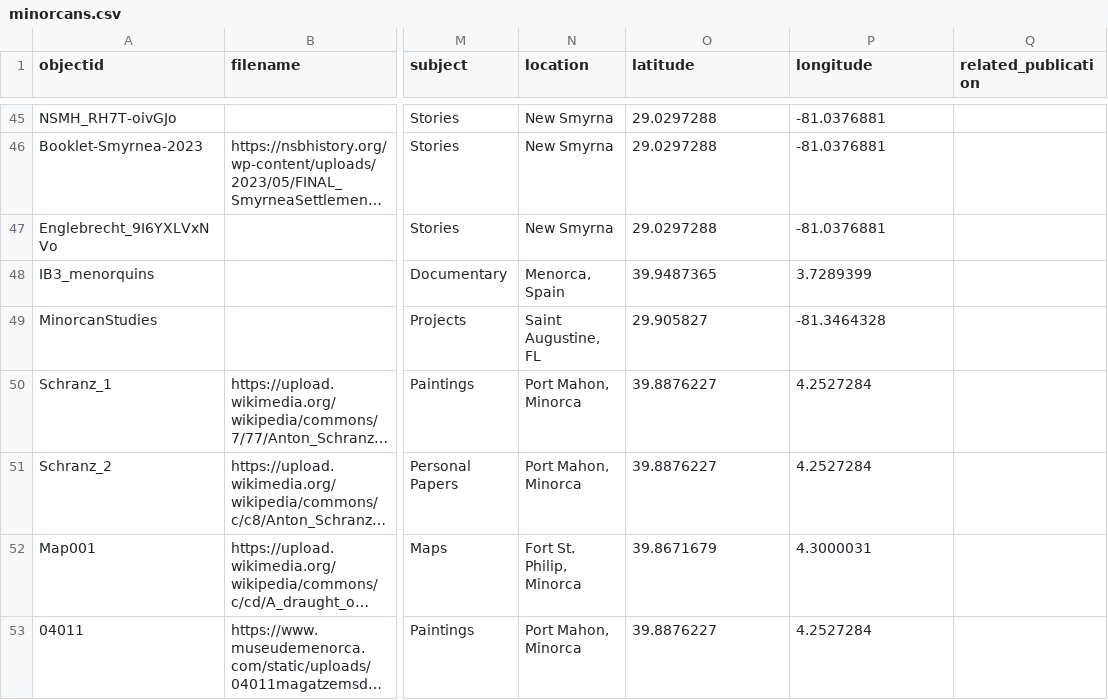
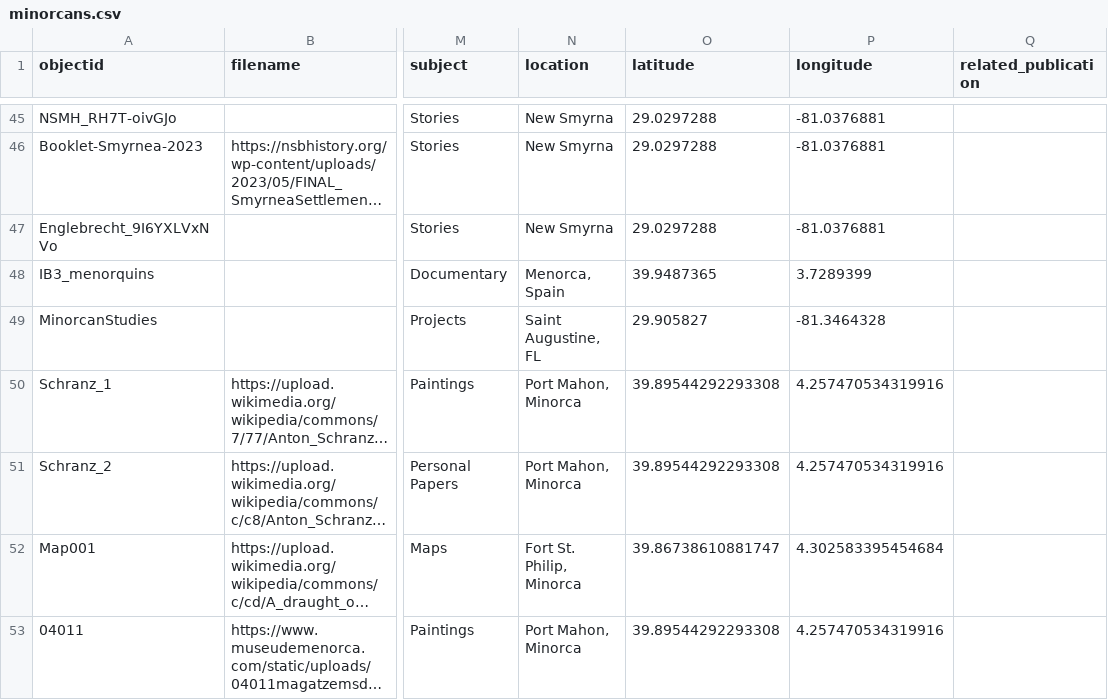
Before and after one commit to dh-miami/minorcans, a CSV file: _data/minorcans.csv, drawn as a sheet; only a part is shown, gaps mark what is left out; long unchanged cells end in …; the diff names each change by its address in the sheet, - before the commit and + after, or states it on an @@ line.

Commit message:
Add files via upload

```diff
--- a/_data/minorcans.csv
+++ b/_data/minorcans.csv
-O50:O51 (latitude): 39.8876227
+O50:O51 (latitude): 39.89544292293308
-P50:P51 (longitude): 4.2527284
+P50:P51 (longitude): 4.257470534319916
-O52 (latitude): 39.8671679
+O52 (latitude): 39.86738610881747
-P52 (longitude): 4.3000031
+P52 (longitude): 4.302583395454684
-O53 (latitude): 39.8876227
+O53 (latitude): 39.89544292293308
-P53 (longitude): 4.2527284
+P53 (longitude): 4.257470534319916
```
